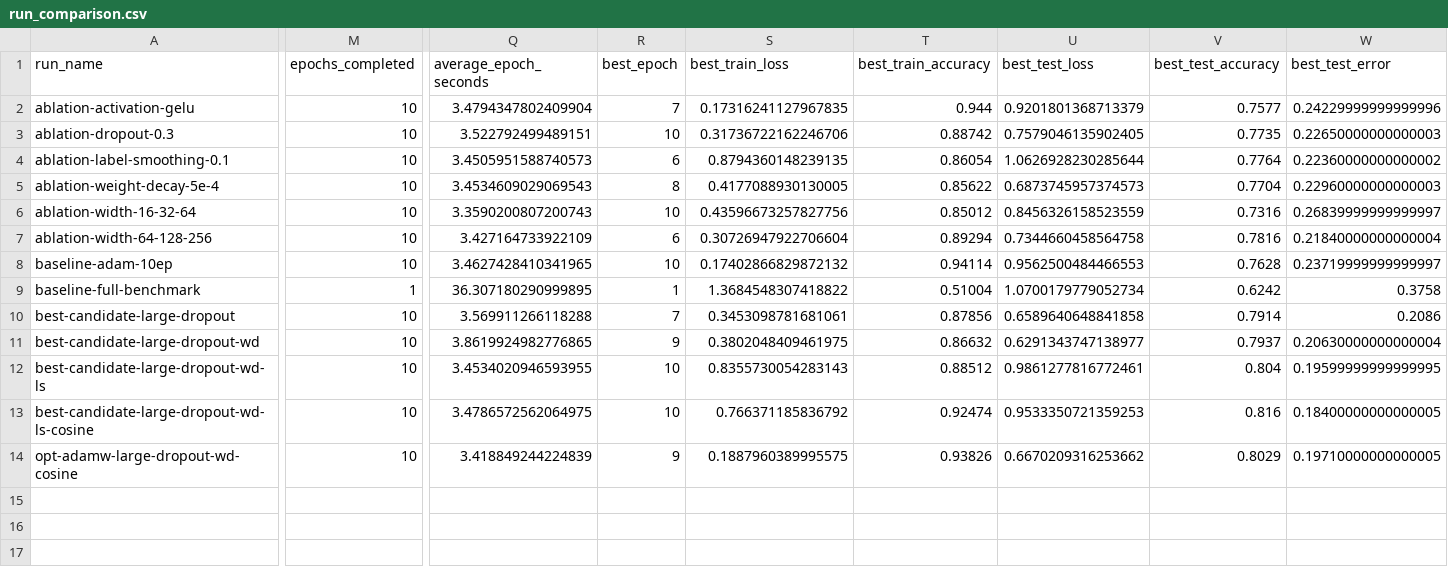
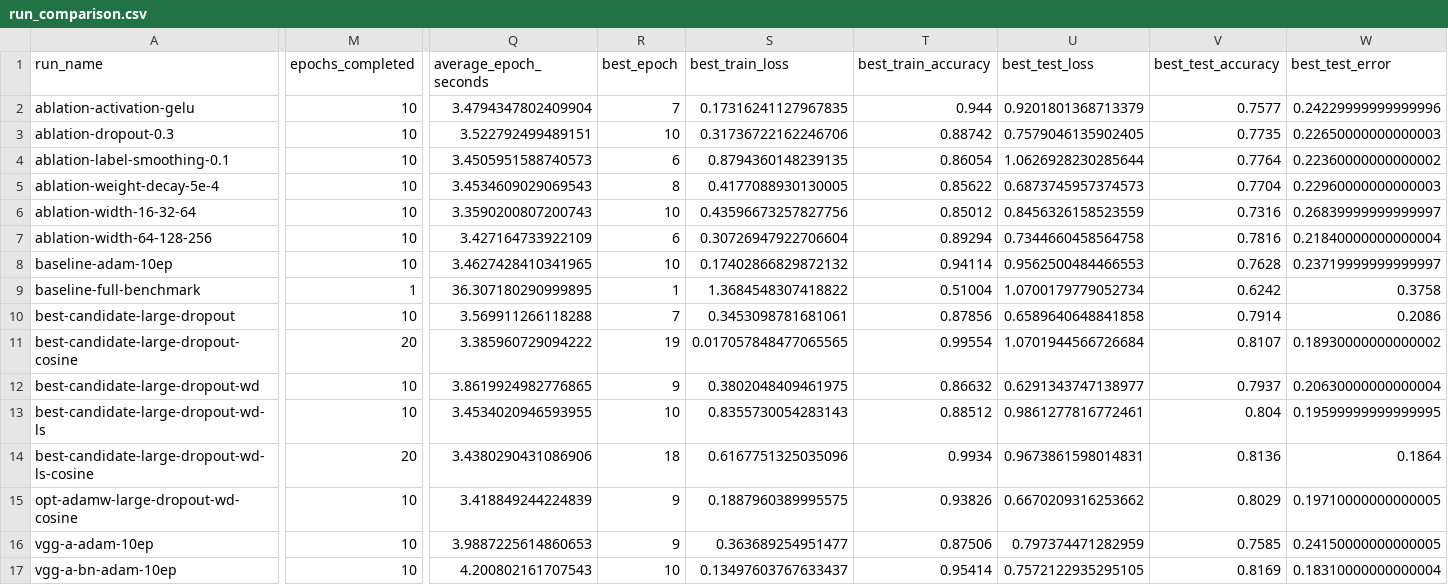
Before and after one commit to Destiny-JTY/neuralnetwork_project2, a CSV file: codes/VGG_BatchNorm/reports/run_comparison.csv, drawn as a sheet; only a part is shown, gaps mark what is left out; addresses are those after the commit; rows hold the shown columns only; the diff covers the shown part only; the diff names each change by its address in the sheet, - before the commit and + after, or states it on an @@ line.

```diff
--- a/codes/VGG_BatchNorm/reports/run_comparison.csv
+++ b/codes/VGG_BatchNorm/reports/run_comparison.csv
+row 11: best-candidate-large-dropout-cosine | 20 | 3.385960729094222 | 19 | 0.017057848477065565 | 0.99554 | 1.0701944566726684 | 0.8107 | 0.18930000000000002
-M14 (epochs_completed): 10
+M14 (epochs_completed): 20
-Q14 (average_epoch_seconds): 3.4786572562064975
+Q14 (average_epoch_seconds): 3.4380290431086906
-R14 (best_epoch): 10
+R14 (best_epoch): 18
-S14 (best_train_loss): 0.766371185836792
+S14 (best_train_loss): 0.6167751325035096
-T14 (best_train_accuracy): 0.92474
+T14 (best_train_accuracy): 0.9934
-U14 (best_test_loss): 0.9533350721359253
+U14 (best_test_loss): 0.9673861598014831
-V14 (best_test_accuracy): 0.816
+V14 (best_test_accuracy): 0.8136
-W14 (best_test_error): 0.18400000000000005
+W14 (best_test_error): 0.1864
+row 16: vgg-a-adam-10ep | 10 | 3.9887225614860653 | 9 | 0.363689254951477 | 0.87506 | 0.797374471282959 | 0.7585 | 0.24150000000000005
+row 17: vgg-a-bn-adam-10ep | 10 | 4.200802161707543 | 10 | 0.13497603767633437 | 0.95414 | 0.7572122935295105 | 0.8169 | 0.18310000000000004
```
Also changed, not shown: 1 edited cell elsewhere in this file, 57 other files.
